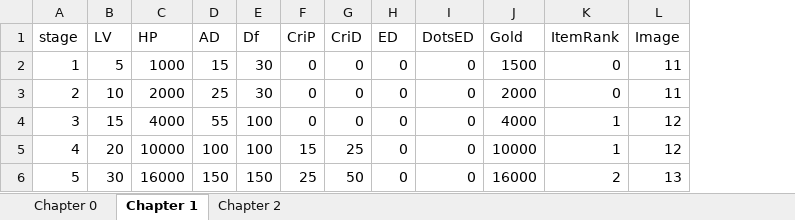
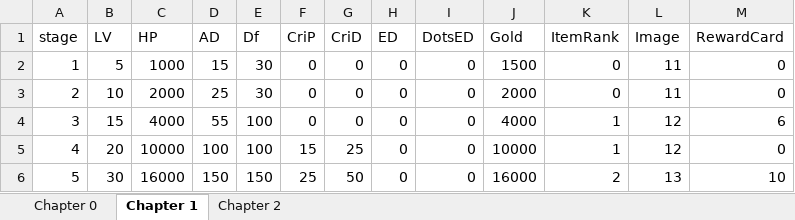
Before and after one commit to mangang2/2024_01_A_TeamProject, an Excel workbook: RanDunGeon/Assets/GameResources/MonsterStatus.xlsx, sheet Chapter 1, drawn as a sheet; values as stored, in another font and other column widths than the file's, no borders; the diff names each change by its address in the sheet, - before the commit and + after, or states it on an @@ line.

```diff
--- a/RanDunGeon/Assets/GameResources/MonsterStatus.xlsx (sheet Chapter 1)
+++ b/RanDunGeon/Assets/GameResources/MonsterStatus.xlsx (sheet Chapter 1)
+column M (RewardCard), rows 2-6: 0 | 0 | 6 | 0 | 10
```
Also changed, not shown: sheet Chapter 0, sheet Chapter 2, 47 other files.
